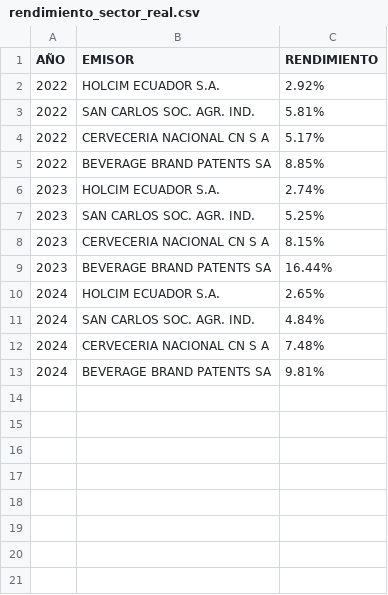
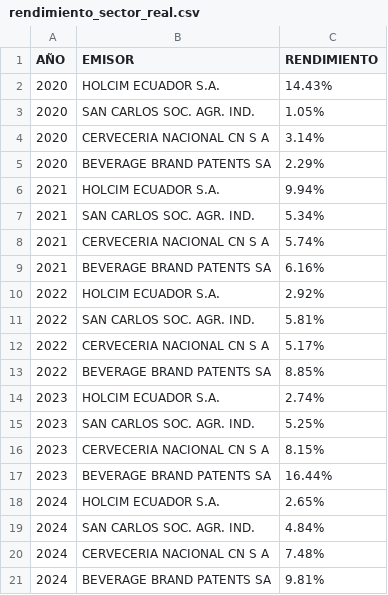
Before and after one commit to TRomMV/Reporte-Metrovalores, a CSV file: data/rendimiento_sector_real.csv, drawn as a sheet; the diff names each change by its address in the sheet, - before the commit and + after, or states it on an @@ line.

```diff
--- a/data/rendimiento_sector_real.csv
+++ b/data/rendimiento_sector_real.csv
+row 2: 2020 | HOLCIM ECUADOR S.A. | 14.43%
+row 3: 2020 | SAN CARLOS SOC. AGR. IND. | 1.05%
+row 4: 2020 | CERVECERIA NACIONAL CN S A | 3.14%
+row 5: 2020 | BEVERAGE BRAND PATENTS SA | 2.29%
+row 6: 2021 | HOLCIM ECUADOR S.A. | 9.94%
+row 7: 2021 | SAN CARLOS SOC. AGR. IND. | 5.34%
+row 8: 2021 | CERVECERIA NACIONAL CN S A | 5.74%
+row 9: 2021 | BEVERAGE BRAND PATENTS SA | 6.16%
```
Also changed, not shown: data/acciones_2025.csv, data/acciones_combinadas.csv, 5 other files.
